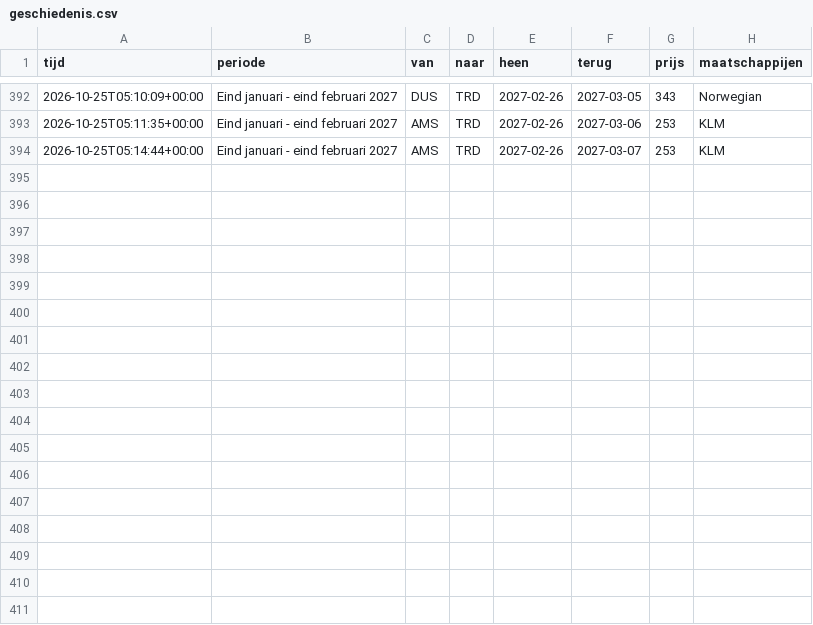
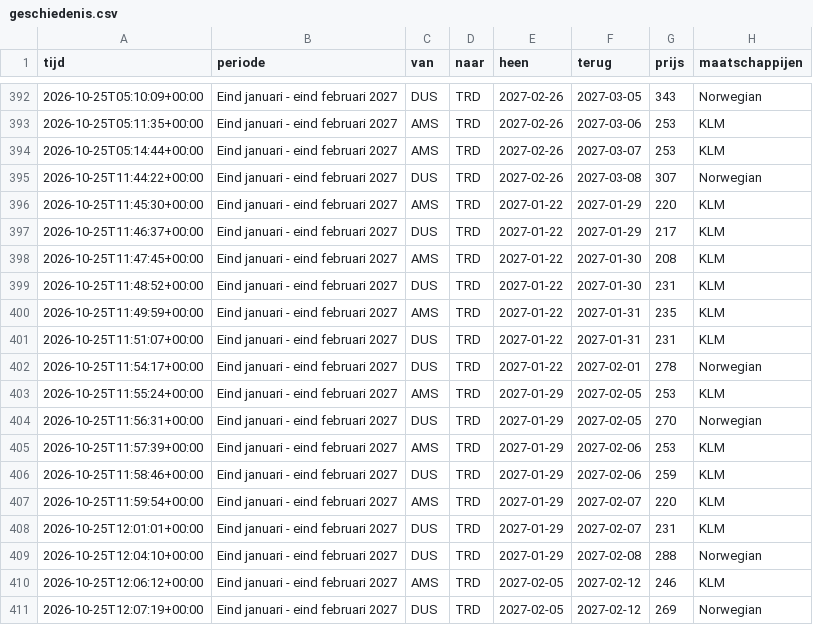
Before and after one commit to froffeltje-maker/vliegprijs-agent, a CSV file: data/geschiedenis.csv, drawn as a sheet; only a part is shown, gaps mark what is left out; the diff names each change by its address in the sheet, - before the commit and + after, or states it on an @@ line.

```diff
--- a/data/geschiedenis.csv
+++ b/data/geschiedenis.csv
+row 395: 2026-10-25T11:44:22+00:00 | Eind januari - eind februari 2027 | DUS | TRD | 2027-02-26 | 2027-03-08 | 307 | Norwegian
+row 396: 2026-10-25T11:45:30+00:00 | Eind januari - eind februari 2027 | AMS | TRD | 2027-01-22 | 2027-01-29 | 220 | KLM
+row 397: 2026-10-25T11:46:37+00:00 | Eind januari - eind februari 2027 | DUS | TRD | 2027-01-22 | 2027-01-29 | 217 | KLM
+row 398: 2026-10-25T11:47:45+00:00 | Eind januari - eind februari 2027 | AMS | TRD | 2027-01-22 | 2027-01-30 | 208 | KLM
+row 399: 2026-10-25T11:48:52+00:00 | Eind januari - eind februari 2027 | DUS | TRD | 2027-01-22 | 2027-01-30 | 231 | KLM
+row 400: 2026-10-25T11:49:59+00:00 | Eind januari - eind februari 2027 | AMS | TRD | 2027-01-22 | 2027-01-31 | 235 | KLM
+row 401: 2026-10-25T11:51:07+00:00 | Eind januari - eind februari 2027 | DUS | TRD | 2027-01-22 | 2027-01-31 | 231 | KLM
+row 402: 2026-10-25T11:54:17+00:00 | Eind januari - eind februari 2027 | DUS | TRD | 2027-01-22 | 2027-02-01 | 278 | Norwegian
+row 403: 2026-10-25T11:55:24+00:00 | Eind januari - eind februari 2027 | AMS | TRD | 2027-01-29 | 2027-02-05 | 253 | KLM
+row 404: 2026-10-25T11:56:31+00:00 | Eind januari - eind februari 2027 | DUS | TRD | 2027-01-29 | 2027-02-05 | 270 | Norwegian
+row 405: 2026-10-25T11:57:39+00:00 | Eind januari - eind februari 2027 | AMS | TRD | 2027-01-29 | 2027-02-06 | 253 | KLM
+row 406: 2026-10-25T11:58:46+00:00 | Eind januari - eind februari 2027 | DUS | TRD | 2027-01-29 | 2027-02-06 | 259 | KLM
+row 407: 2026-10-25T11:59:54+00:00 | Eind januari - eind februari 2027 | AMS | TRD | 2027-01-29 | 2027-02-07 | 220 | KLM
+row 408: 2026-10-25T12:01:01+00:00 | Eind januari - eind februari 2027 | DUS | TRD | 2027-01-29 | 2027-02-07 | 231 | KLM
+row 409: 2026-10-25T12:04:10+00:00 | Eind januari - eind februari 2027 | DUS | TRD | 2027-01-29 | 2027-02-08 | 288 | Norwegian
+row 410: 2026-10-25T12:06:12+00:00 | Eind januari - eind februari 2027 | AMS | TRD | 2027-02-05 | 2027-02-12 | 246 | KLM
+row 411: 2026-10-25T12:07:19+00:00 | Eind januari - eind februari 2027 | DUS | TRD | 2027-02-05 | 2027-02-12 | 269 | Norwegian
```
Also changed, not shown: 2 other files.
